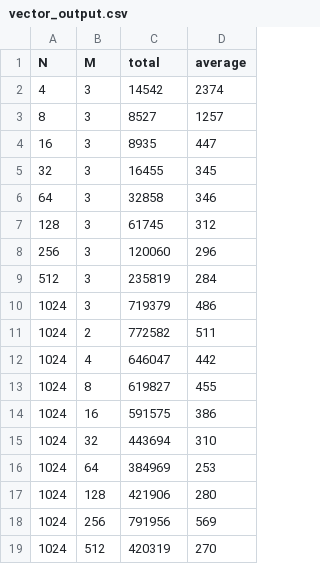
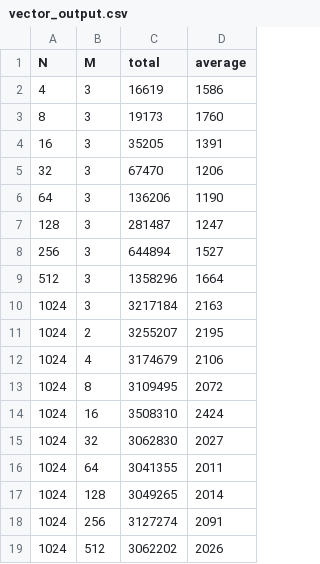
Before and after one commit to chandlerteigen/cpts-223-wsu, a CSV file: vector_output.csv, drawn as a sheet.

```diff
--- a/vector_output.csv
+++ b/vector_output.csv
@@ -1,19 +1,19 @@
 N,M,total,average
-4,3,14542,2374
-8,3,8527,1257
-16,3,8935,447
-32,3,16455,345
-64,3,32858,346
-128,3,61745,312
-256,3,120060,296
-512,3,235819,284
-1024,3,719379,486
-1024,2,772582,511
-1024,4,646047,442
-1024,8,619827,455
-1024,16,591575,386
-1024,32,443694,310
-1024,64,384969,253
-1024,128,421906,280
-1024,256,791956,569
-1024,512,420319,270
+4,3,16619,1586
+8,3,19173,1760
+16,3,35205,1391
+32,3,67470,1206
+64,3,136206,1190
+128,3,281487,1247
+256,3,644894,1527
+512,3,1358296,1664
+1024,3,3217184,2163
+1024,2,3255207,2195
+1024,4,3174679,2106
+1024,8,3109495,2072
+1024,16,3508310,2424
+1024,32,3062830,2027
+1024,64,3041355,2011
+1024,128,3049265,2014
+1024,256,3127274,2091
+1024,512,3062202,2026
```
Also changed, not shown: list_output.csv.
